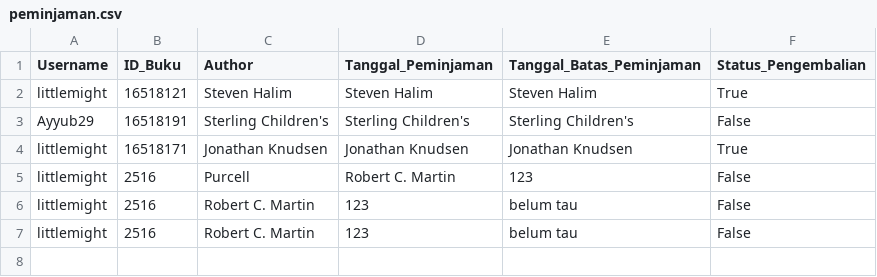
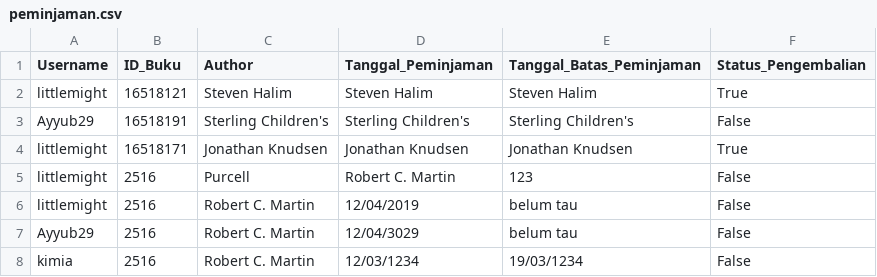
Before and after one commit to littlemight/TUBEZZZ, a CSV file: peminjaman.csv, drawn as a sheet.

```diff
--- a/peminjaman.csv
+++ b/peminjaman.csv
@@ -5,3 +5,4 @@ littlemight,16518171,Jonathan Knudsen,Jonathan Knudsen,Jonathan Knudsen,True
 littlemight,2516,Purcell,Robert C. Martin,123,False
-littlemight,2516,Robert C. Martin,123,belum tau,False
-littlemight,2516,Robert C. Martin,123,belum tau,False
+littlemight,2516,Robert C. Martin,12/04/2019,belum tau,False
+Ayyub29,2516,Robert C. Martin,12/04/3029,belum tau,False
+kimia,2516,Robert C. Martin,12/03/1234,19/03/1234,False
```
Also changed, not shown: buku.csv, 3 other files.
